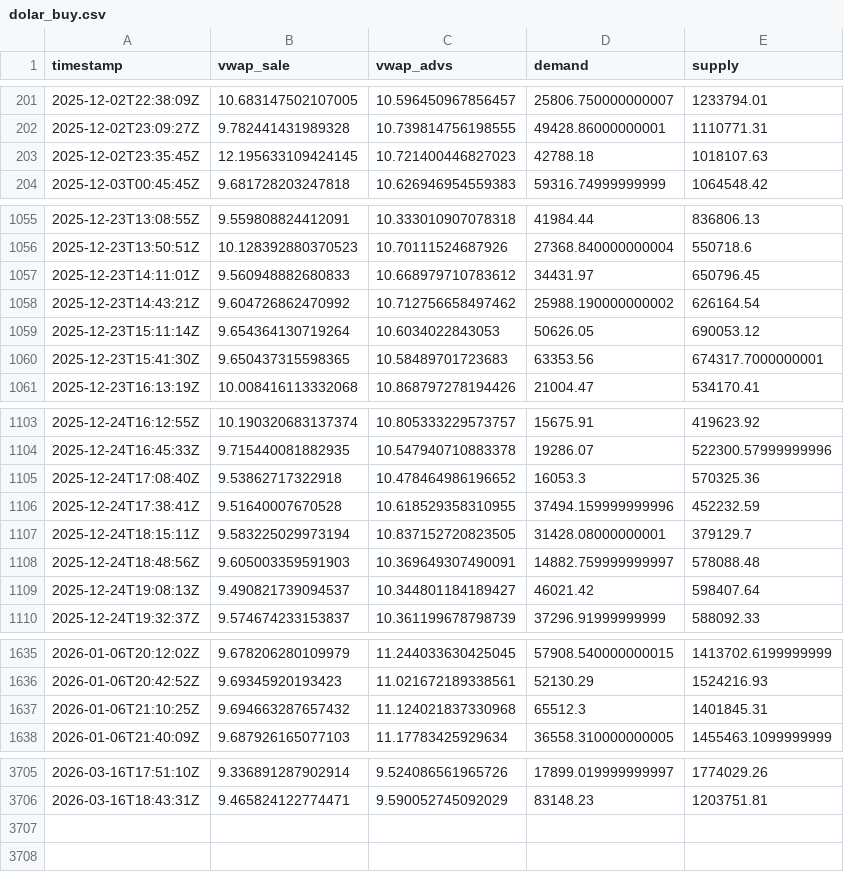
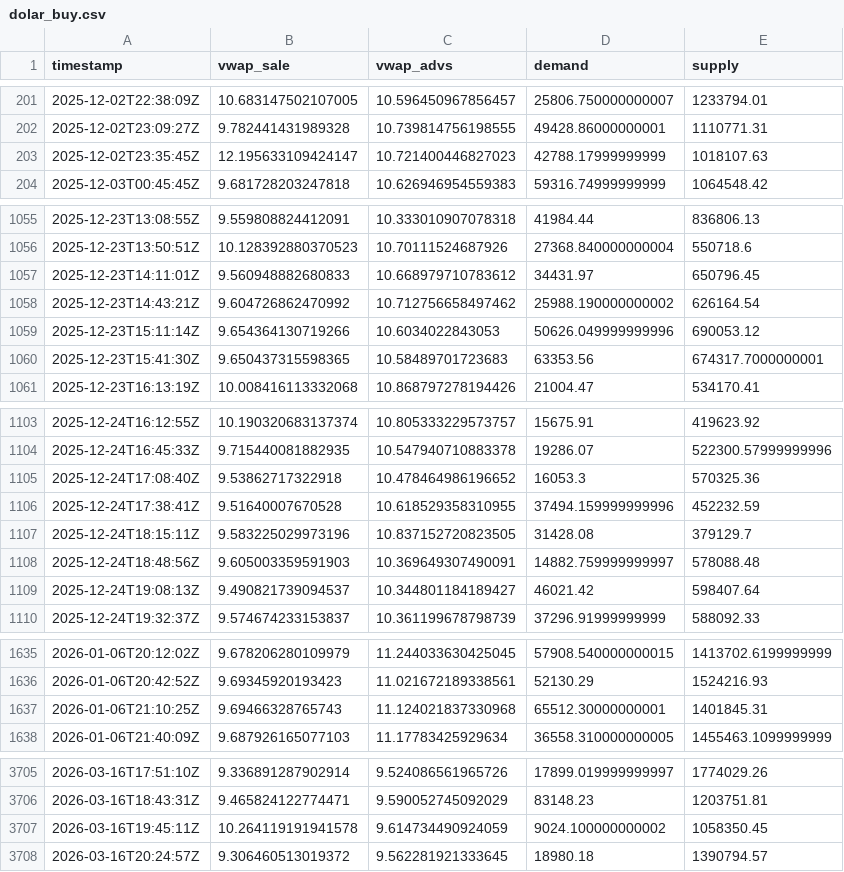
Before and after one commit to mauforonda/indicadores_dolar, a CSV file: dolar_buy.csv, drawn as a sheet; only a part is shown, gaps mark what is left out; the diff covers the shown part only.

```diff
--- a/dolar_buy.csv
+++ b/dolar_buy.csv
@@ -202,3 +202,3 @@ timestamp,vwap_sale,vwap_advs,demand,supply
 2025-12-02T23:09:27Z,9.782441431989328,10.739814756198555,49428.86000000001,1110771.31
-2025-12-02T23:35:45Z,12.195633109424145,10.721400446827023,42788.18,1018107.63
+2025-12-02T23:35:45Z,12.195633109424147,10.721400446827023,42788.17999999999,1018107.63
 2025-12-03T00:45:45Z,9.681728203247818,10.626946954559383,59316.74999999999,1064548.42
@@ -1058,3 +1058,3 @@ timestamp,vwap_sale,vwap_advs,demand,supply
 2025-12-23T14:43:21Z,9.604726862470992,10.712756658497462,25988.190000000002,626164.54
-2025-12-23T15:11:14Z,9.654364130719264,10.6034022843053,50626.05,690053.12
+2025-12-23T15:11:14Z,9.654364130719266,10.6034022843053,50626.049999999996,690053.12
 2025-12-23T15:41:30Z,9.650437315598365,10.58489701723683,63353.56,674317.7000000001
@@ -1106,3 +1106,3 @@ timestamp,vwap_sale,vwap_advs,demand,supply
 2025-12-24T17:38:41Z,9.51640007670528,10.618529358310955,37494.159999999996,452232.59
-2025-12-24T18:15:11Z,9.583225029973194,10.837152720823505,31428.08000000001,379129.7
+2025-12-24T18:15:11Z,9.583225029973196,10.837152720823505,31428.08,379129.7
 2025-12-24T18:48:56Z,9.605003359591903,10.369649307490091,14882.759999999997,578088.48
@@ -1636,3 +1636,3 @@ timestamp,vwap_sale,vwap_advs,demand,supply
 2026-01-06T20:42:52Z,9.69345920193423,11.021672189338561,52130.29,1524216.93
-2026-01-06T21:10:25Z,9.694663287657432,11.124021837330968,65512.3,1401845.31
+2026-01-06T21:10:25Z,9.69466328765743,11.124021837330968,65512.30000000001,1401845.31
 2026-01-06T21:40:09Z,9.687926165077103,11.17783425929634,36558.310000000005,1455463.1099999999
@@ -3706 +3706,3 @@ timestamp,vwap_sale,vwap_advs,demand,supply
 2026-03-16T18:43:31Z,9.465824122774471,9.590052745092029,83148.23,1203751.81
+2026-03-16T19:45:11Z,10.264119191941578,9.614734490924059,9024.100000000002,1058350.45
+2026-03-16T20:24:57Z,9.306460513019372,9.562281921333645,18980.18,1390794.57
```
Also changed, not shown: 23 edited cells elsewhere in this file, dolar_sell.csv.
